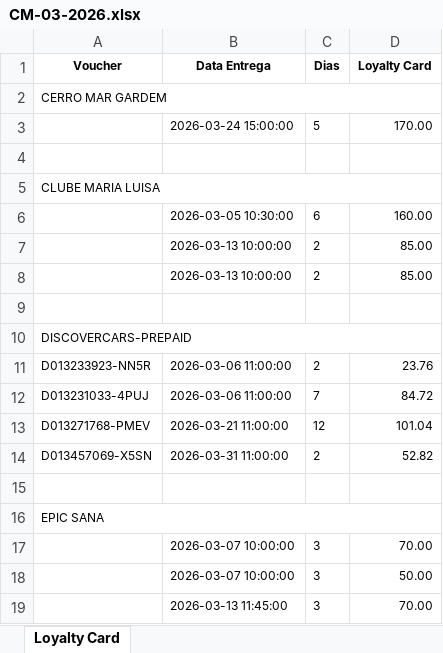
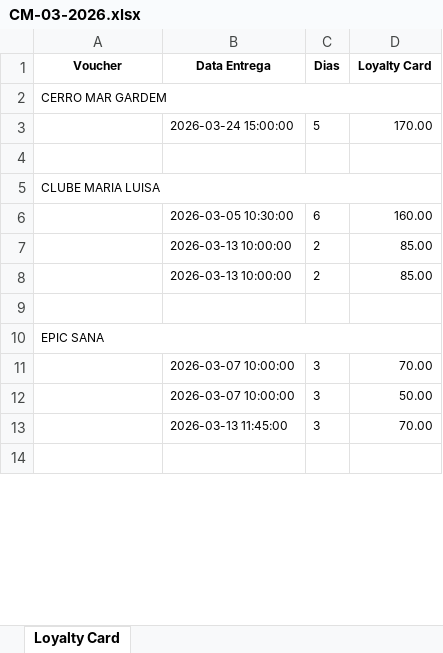
Before and after one commit to carlpac82/carscraping, an Excel workbook: CM-03-2026.xlsx, sheet Loyalty Card, drawn as a sheet; only a part is shown; the shorter side is filled out with more unchanged rows; values as stored, in another font and other column widths than the file's, no borders; the diff names each change by its address in the sheet, - before the commit and + after, or states it on an @@ line.

```diff
--- a/CM-03-2026.xlsx (sheet Loyalty Card)
+++ b/CM-03-2026.xlsx (sheet Loyalty Card)
-row 10: DISCOVERCARS-PREPAID
-row 11: D013233923-NN5R | 2026-03-06 11:00:00 | 2 | 23.76
-row 12: D013231033-4PUJ | 2026-03-06 11:00:00 | 7 | 84.72
-row 13: D013271768-PMEV | 2026-03-21 11:00:00 | 12 | 101.04
-row 14: D013457069-X5SN | 2026-03-31 11:00:00 | 2 | 52.82
-row 15: (empty)
```
Also changed, not shown: 23 other files.
